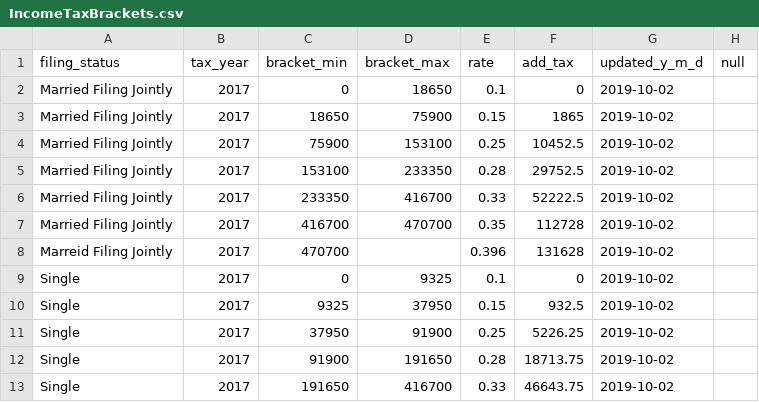
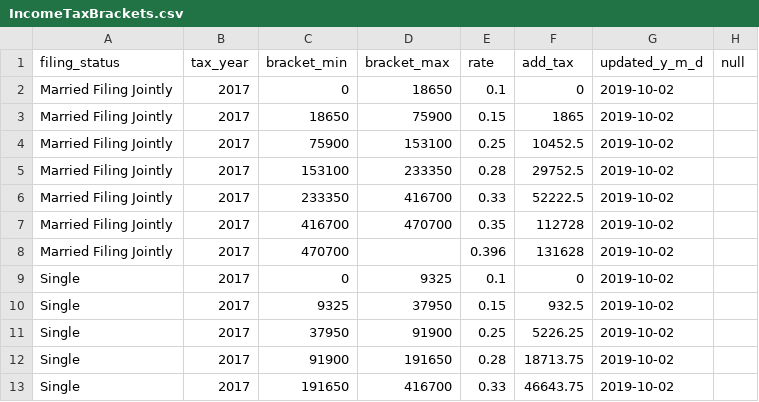
Before and after one commit to tmolitor002/tax-brackets, a CSV file: Federal/IncomeTaxBrackets.csv, drawn as a sheet; only a part is shown.

Commit message:
Update IncomeTaxBrackets.csv

```diff
--- a/Federal/IncomeTaxBrackets.csv
+++ b/Federal/IncomeTaxBrackets.csv
@@ -7,3 +7,3 @@ Married Filing Jointly,2017,233350,416700,0.33,52222.5,2019-10-02,
 Married Filing Jointly,2017,416700,470700,0.35,112728,2019-10-02,
-Marreid Filing Jointly,2017,470700,,0.396,131628,2019-10-02,
+Married Filing Jointly,2017,470700,,0.396,131628,2019-10-02,
 Single,2017,0,9325,0.1,0,2019-10-02,
```
